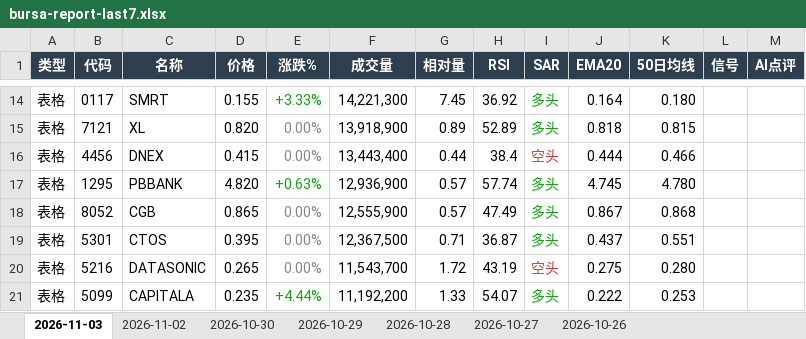
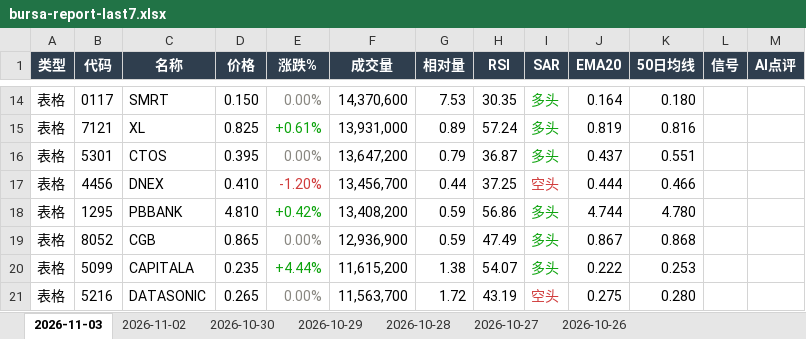
Before and after one commit to CJA231/Bursa-bot, an Excel workbook: docs/downloads/bursa-report-last7.xlsx, sheet 2026-11-03, drawn as a sheet; only a part is shown, gaps mark what is left out; values as stored, in another font and other column widths than the file's, no borders; removed rows and columns are numbered as before the commit, all else as after; the diff covers the shown part only; the diff names each change by its address in the sheet, - before the commit and + after, or states it on an @@ line.

```diff
--- a/docs/downloads/bursa-report-last7.xlsx (sheet 2026-11-03)
+++ b/docs/downloads/bursa-report-last7.xlsx (sheet 2026-11-03)
-D14 (价格): 0.155
+D14 (价格): 0.150
-E14 (涨跌%): +3.33%
+E14 (涨跌%): 0.00%
-E14 text colour: #0CA30C
+E14 text colour: #898781
-F14 (成交量): 14,221,300
+F14 (成交量): 14,370,600
-G14 (相对量): 7.45
+G14 (相对量): 7.53
-H14 (RSI): 36.92
+H14 (RSI): 30.35
-D15 (价格): 0.820
+D15 (价格): 0.825
-E15 (涨跌%): 0.00%
+E15 (涨跌%): +0.61%
-E15 text colour: #898781
+E15 text colour: #0CA30C
-F15 (成交量): 13,918,900
+F15 (成交量): 13,931,000
-H15 (RSI): 52.89
+H15 (RSI): 57.24
-J15 (EMA20): 0.818
+J15 (EMA20): 0.819
-K15 (50日均线): 0.815
+K15 (50日均线): 0.816
+row 16: 表格 | 5301 | CTOS | 0.395 | 0.00% | 13,647,200 | 0.79 | 36.87 | 多头 | 0.437 | 0.551
-D17 (价格): 0.415
+D17 (价格): 0.410
-E17 (涨跌%): 0.00%
+E17 (涨跌%): -1.20%
-E17 text colour: #898781
+E17 text colour: #D03B3B
-F17 (成交量): 13,443,400
+F17 (成交量): 13,456,700
-H17 (RSI): 38.4
+H17 (RSI): 37.25
-D18 (价格): 4.820
+D18 (价格): 4.810
-E18 (涨跌%): +0.63%
+E18 (涨跌%): +0.42%
-F18 (成交量): 12,936,900
+F18 (成交量): 13,408,200
-G18:G19 (相对量): 0.57
+G18:G19 (相对量): 0.59
-H18 (RSI): 57.74
+H18 (RSI): 56.86
-J18 (EMA20): 4.745
+J18 (EMA20): 4.744
-F19 (成交量): 12,555,900
+F19 (成交量): 12,936,900
-row 19: 表格 | 5301 | CTOS | 0.395 | 0.00% | 12,367,500 | 0.71 | 36.87 | 多头 | 0.437 | 0.551
+row 20: 表格 | 5099 | CAPITALA | 0.235 | +4.44% | 11,615,200 | 1.38 | 54.07 | 多头 | 0.222 | 0.253
-F21 (成交量): 11,543,700
+F21 (成交量): 11,563,700
-row 21: 表格 | 5099 | CAPITALA | 0.235 | +4.44% | 11,192,200 | 1.33 | 54.07 | 多头 | 0.222 | 0.253
```
Also changed, not shown: 47 added rows, 45 removed rows, 228 edited cells and cell formats elsewhere in this sheet, docs/downloads/2026-11-03/bursa-report-2026-11-03.xlsx, 9 other files.
